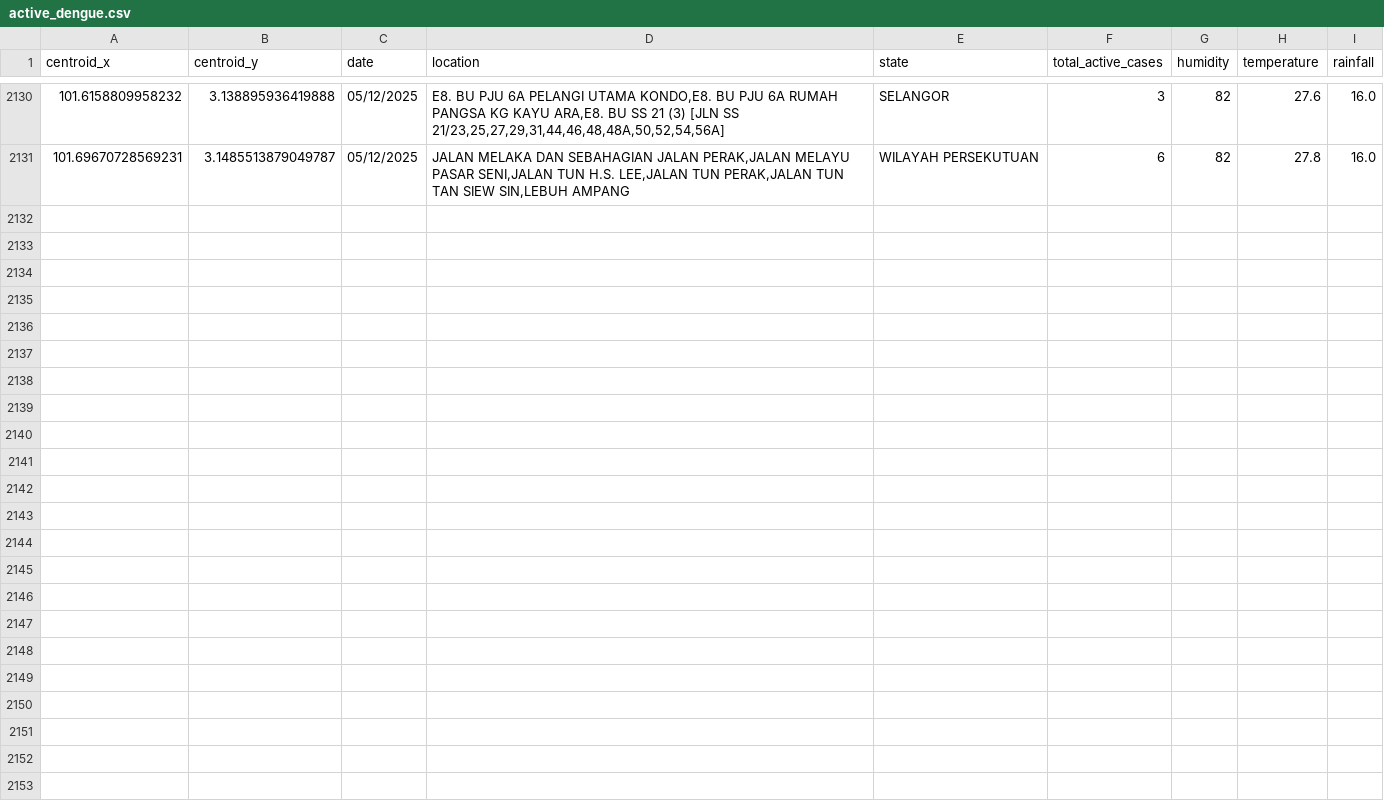
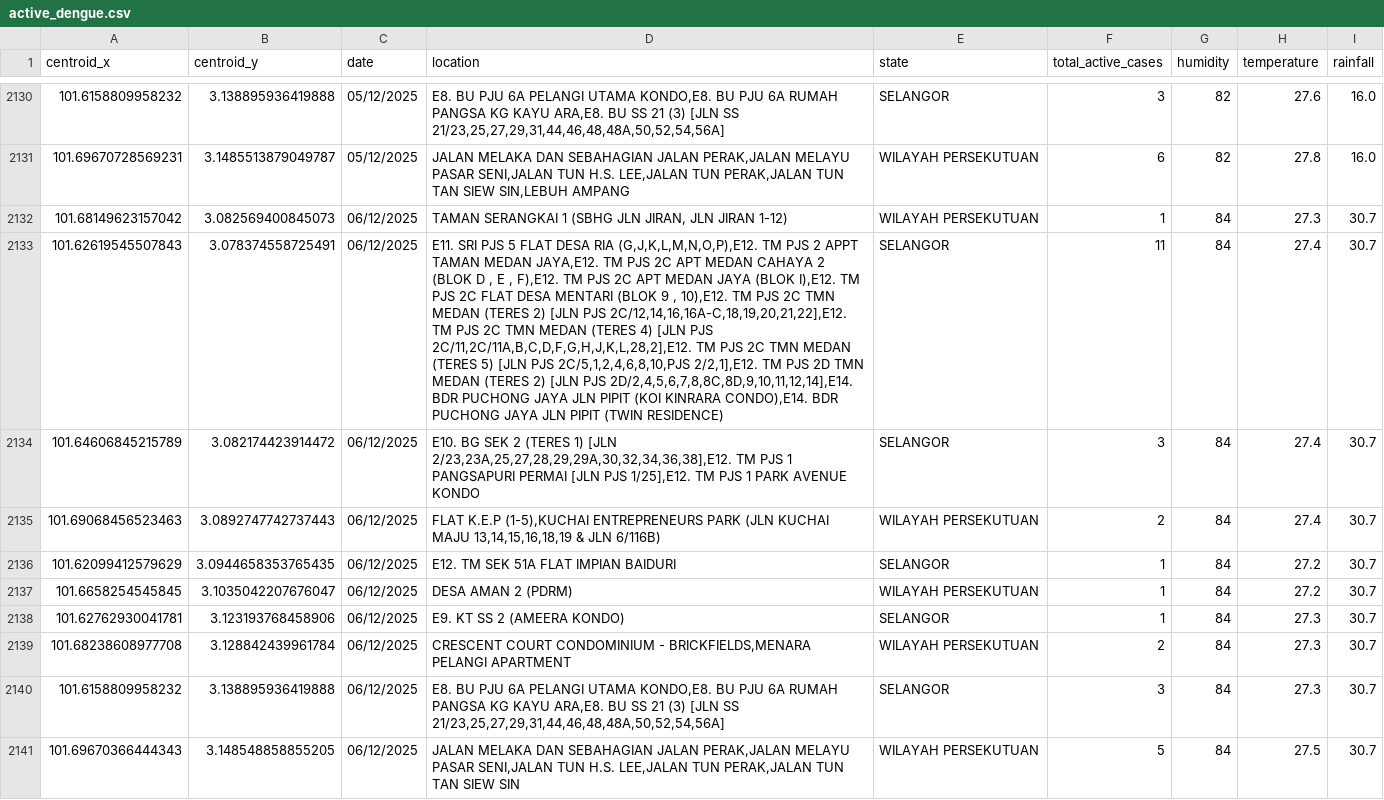
Before and after one commit to adamarbain/drone4dengue, a CSV file: daily-scrap-dengue-data/active_dengue.csv, drawn as a sheet; only a part is shown, gaps mark what is left out; the diff names each change by its address in the sheet, - before the commit and + after, or states it on an @@ line.

```diff
--- a/daily-scrap-dengue-data/active_dengue.csv
+++ b/daily-scrap-dengue-data/active_dengue.csv
+row 2132: 101.68149623157042 | 3.082569400845073 | 06/12/2025 | TAMAN SERANGKAI 1 (SBHG JLN JIRAN, JLN JIRAN 1-12) | WILAYAH PERSEKUTUAN | 1 | 84 | 27.3 | 30.7
+row 2133: 101.62619545507843 | 3.078374558725491 | 06/12/2025 | E11. SRI PJS 5 FLAT DESA RIA (G,J,K,L,M,N,O,P),E12. TM PJS 2 APPT TAMAN MEDAN JAYA,E12. TM PJS 2C APT MEDAN CAHAYA 2 (BLOK D , E , F),E12. TM PJS 2C APT MEDAN JAYA (BLOK I),E12. TM PJS 2C FLAT DESA MENTARI (BLOK 9 , 10),E12. TM PJS 2C TMN MEDAN (TERES 2) [JLN PJS 2C/12,14,16,16A-C,18,19,20,21,22],E12. TM PJS 2C TMN MEDAN (TERES 4) [JLN PJS 2C/11,2C/11A,B,C,D,F,G,H,J,K,L,28,2],E12. TM PJS 2C TMN MEDAN (TERES 5) [JLN PJS 2C/5,1,2,4,6,8,10,PJS 2/2,1],E12. TM PJS 2D TMN MEDAN (TERES 2) [JLN PJS 2D/2,4,5,6,7,8,8C,8D,9,10,11,12,14],E14. BDR PUCHONG JAYA JLN PIPIT (KOI KINRARA CONDO),E14. BDR PUCHONG JAYA JLN PIPIT (TWIN RESIDENCE) | SELANGOR | 11 | 84 | 27.4 | 30.7
+row 2134: 101.64606845215789 | 3.082174423914472 | 06/12/2025 | E10. BG SEK 2 (TERES 1) [JLN 2/23,23A,25,27,28,29,29A,30,32,34,36,38],E12. TM PJS 1 PANGSAPURI PERMAI [JLN PJS 1/25],E12. TM PJS 1 PARK AVENUE KONDO | SELANGOR | 3 | 84 | 27.4 | 30.7
+row 2135: 101.69068456523463 | 3.0892747742737443 | 06/12/2025 | FLAT K.E.P (1-5),KUCHAI ENTREPRENEURS PARK (JLN KUCHAI MAJU 13,14,15,16,18,19 & JLN 6/116B) | WILAYAH PERSEKUTUAN | 2 | 84 | 27.4 | 30.7
+row 2136: 101.62099412579629 | 3.0944658353765435 | 06/12/2025 | E12. TM SEK 51A FLAT IMPIAN BAIDURI | SELANGOR | 1 | 84 | 27.2 | 30.7
+row 2137: 101.6658254545845 | 3.1035042207676047 | 06/12/2025 | DESA AMAN 2 (PDRM) | WILAYAH PERSEKUTUAN | 1 | 84 | 27.2 | 30.7
+row 2138: 101.62762930041781 | 3.123193768458906 | 06/12/2025 | E9. KT SS 2 (AMEERA KONDO) | SELANGOR | 1 | 84 | 27.3 | 30.7
+row 2139: 101.68238608977708 | 3.128842439961784 | 06/12/2025 | CRESCENT COURT CONDOMINIUM - BRICKFIELDS,MENARA PELANGI APARTMENT | WILAYAH PERSEKUTUAN | 2 | 84 | 27.3 | 30.7
+row 2140: 101.6158809958232 | 3.138895936419888 | 06/12/2025 | E8. BU PJU 6A PELANGI UTAMA KONDO,E8. BU PJU 6A RUMAH PANGSA KG KAYU ARA,E8. BU SS 21 (3) [JLN SS 21/23,25,27,29,31,44,46,48,48A,50,52,54,56A] | SELANGOR | 3 | 84 | 27.3 | 30.7
+row 2141: 101.69670366444343 | 3.148548858855205 | 06/12/2025 | JALAN MELAKA DAN SEBAHAGIAN JALAN PERAK,JALAN MELAYU PASAR SENI,JALAN TUN H.S. LEE,JALAN TUN PERAK,JALAN TUN TAN SIEW SIN | WILAYAH PERSEKUTUAN | 5 | 84 | 27.5 | 30.7
```
Also changed, not shown: daily-scrap-dengue-data/dengue_hotspot.csv, 8 other files.
